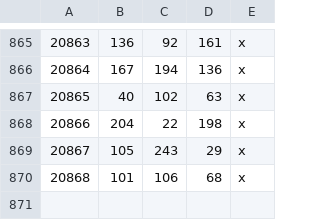
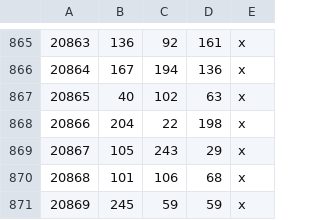
Before and after one commit to pucakisses-star/ck3, a CSV file: worldsource/map_data/definition.csv, drawn as a sheet; only a part is shown, gaps mark what is left out; the diff names each change by its address in the sheet, - before the commit and + after, or states it on an @@ line.

```diff
--- a/worldsource/map_data/definition.csv
+++ b/worldsource/map_data/definition.csv
+row 871: 20869 | 245 | 59 | 59 | x
```
Also changed, not shown: worldsource/map_data/names.csv, 22 other files.
